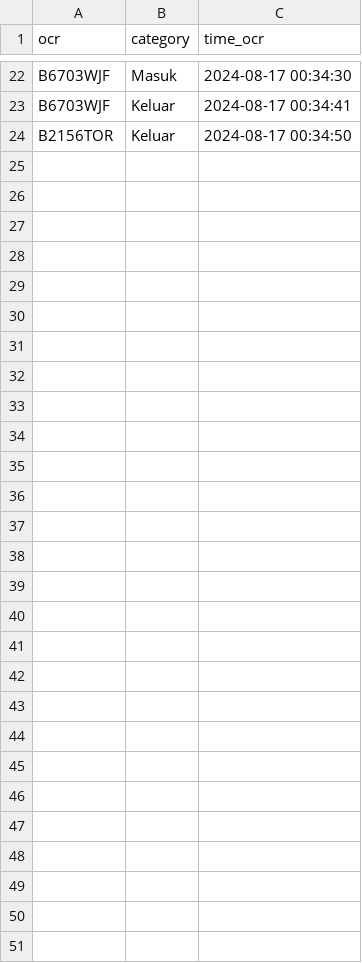
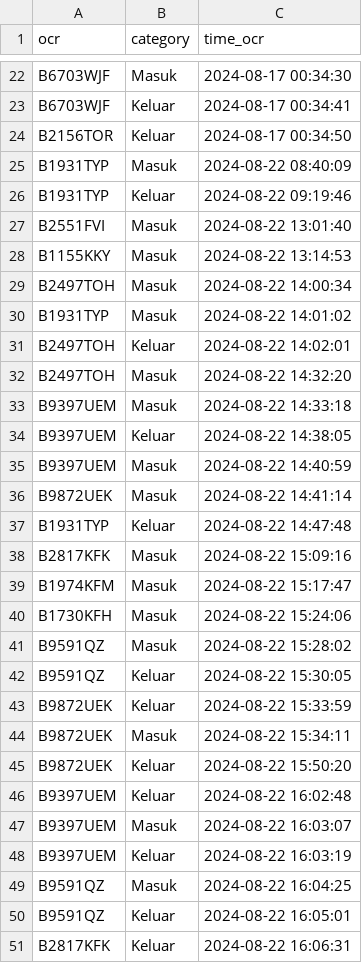
Before and after one commit to rocery/ocr, a CSV file: pic/ocr/all_data_ocr.csv, drawn as a sheet; only a part is shown, gaps mark what is left out; the diff names each change by its address in the sheet, - before the commit and + after, or states it on an @@ line.

```diff
--- a/pic/ocr/all_data_ocr.csv
+++ b/pic/ocr/all_data_ocr.csv
+row 25: B1931TYP | Masuk | 2024-08-22 08:40:09
+row 26: B1931TYP | Keluar | 2024-08-22 09:19:46
+row 27: B2551FVI | Masuk | 2024-08-22 13:01:40
+row 28: B1155KKY | Masuk | 2024-08-22 13:14:53
+row 29: B2497TOH | Masuk | 2024-08-22 14:00:34
+row 30: B1931TYP | Masuk | 2024-08-22 14:01:02
+row 31: B2497TOH | Keluar | 2024-08-22 14:02:01
+row 32: B2497TOH | Masuk | 2024-08-22 14:32:20
+row 33: B9397UEM | Masuk | 2024-08-22 14:33:18
+row 34: B9397UEM | Keluar | 2024-08-22 14:38:05
+row 35: B9397UEM | Masuk | 2024-08-22 14:40:59
+row 36: B9872UEK | Masuk | 2024-08-22 14:41:14
+row 37: B1931TYP | Keluar | 2024-08-22 14:47:48
+row 38: B2817KFK | Masuk | 2024-08-22 15:09:16
+row 39: B1974KFM | Masuk | 2024-08-22 15:17:47
+row 40: B1730KFH | Masuk | 2024-08-22 15:24:06
+row 41: B9591QZ | Masuk | 2024-08-22 15:28:02
+row 42: B9591QZ | Keluar | 2024-08-22 15:30:05
+row 43: B9872UEK | Keluar | 2024-08-22 15:33:59
+row 44: B9872UEK | Masuk | 2024-08-22 15:34:11
+row 45: B9872UEK | Keluar | 2024-08-22 15:50:20
+row 46: B9397UEM | Keluar | 2024-08-22 16:02:48
+row 47: B9397UEM | Masuk | 2024-08-22 16:03:07
+row 48: B9397UEM | Keluar | 2024-08-22 16:03:19
+row 49: B9591QZ | Masuk | 2024-08-22 16:04:25
+row 50: B9591QZ | Keluar | 2024-08-22 16:05:01
+row 51: B2817KFK | Keluar | 2024-08-22 16:06:31
```
Also changed, not shown: pic/photo_failed.csv, pic/photo_uploaded.csv, 56 other files.
